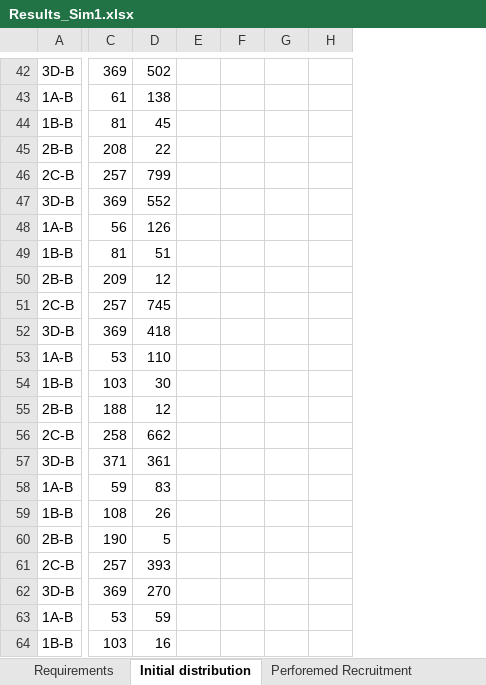
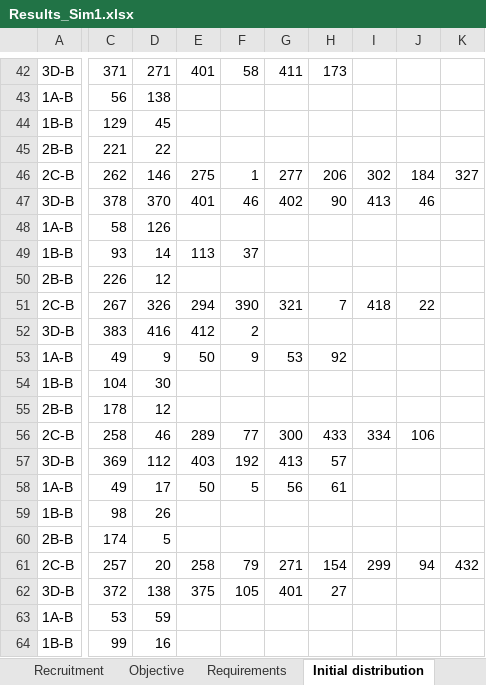
Before and after one commit to Omazaria/CareerPathBeDef, an Excel workbook: Results_Sim1.xlsx, sheet Initial distribution, drawn as a sheet; only a part is shown, gaps mark what is left out; values as stored, in another font and other column widths than the file's, no borders; removed rows and columns are numbered as before the commit, all else as after; the diff covers the shown part only; the diff names each change by its address in the sheet, - before the commit and + after, or states it on an @@ line.

```diff
--- a/Results_Sim1.xlsx (sheet Initial distribution)
+++ b/Results_Sim1.xlsx (sheet Initial distribution)
+sheet tab: Recruitment
+sheet tab: Objective
-column E, empty
-column F, empty
-column G, empty
-column H, empty
+column E, rows 42-62: 401 |  |  |  | 275 | 401 |  | 113 |  | 294 | 412 | 50 |  |  | 289 | 403 | 50 |  |  | 258 | 375
+column F, rows 42-62: 58 |  |  |  | 1 | 46 |  | 37 |  | 390 | 2 | 9 |  |  | 77 | 192 | 5 |  |  | 79 | 105
+column G, rows 42-62: 411 |  |  |  | 277 | 402 |  |  |  | 321 |  | 53 |  |  | 300 | 413 | 56 |  |  | 271 | 401
+column H, rows 42-62: 173 |  |  |  | 206 | 90 |  |  |  | 7 |  | 92 |  |  | 433 | 57 | 61 |  |  | 154 | 27
+column I, rows 46-61: 302 | 413 |  |  |  | 418 |  |  |  |  | 334 |  |  |  |  | 299
+column J, rows 46-61: 184 | 46 |  |  |  | 22 |  |  |  |  | 106 |  |  |  |  | 94
+column K, rows 46-61: 327 |  |  |  |  |  |  |  |  |  |  |  |  |  |  | 432
-C42: 369
+C42: 371
-D42: 502
+D42: 271
-C43: 61
+C43: 56
-C44: 81
+C44: 129
-C45: 208
+C45: 221
-C46: 257
+C46: 262
-D46: 799
+D46: 146
-C47: 369
+C47: 378
-D47: 552
+D47: 370
-C48: 56
+C48: 58
-C49: 81
+C49: 93
-D49: 51
+D49: 14
-C50: 209
+C50: 226
-C51: 257
+C51: 267
-D51: 745
+D51: 326
-C52: 369
+C52: 383
-D52: 418
+D52: 416
-C53: 53
+C53: 49
-D53: 110
+D53: 9
-C54: 103
+C54: 104
-C55: 188
+C55: 178
-D56: 662
+D56: 46
-C57: 371
+C57: 369
-D57: 361
+D57: 112
-C58: 59
+C58: 49
-D58: 83
+D58: 17
-C59: 108
+C59: 98
-C60: 190
+C60: 174
-D61: 393
+D61: 20
-C62: 369
+C62: 372
-D62: 270
+D62: 138
-C64: 103
+C64: 99
```
Also changed, not shown: 1 removed row, 5 added columns and 262 edited cells elsewhere in this sheet, sheet Perforemed Recruitment, sheet Requirements, sheet DeviationVariables, other sheet tabs, charts or pictures, SimulationInput.xlsx, 2 other files.
